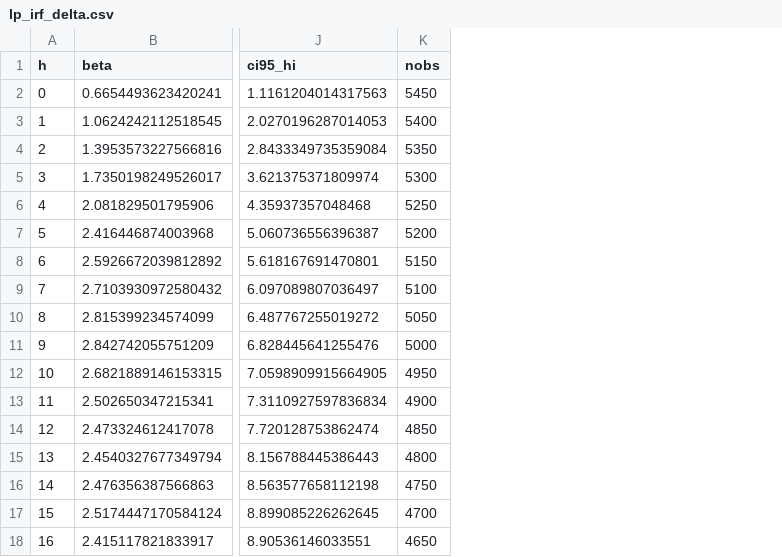
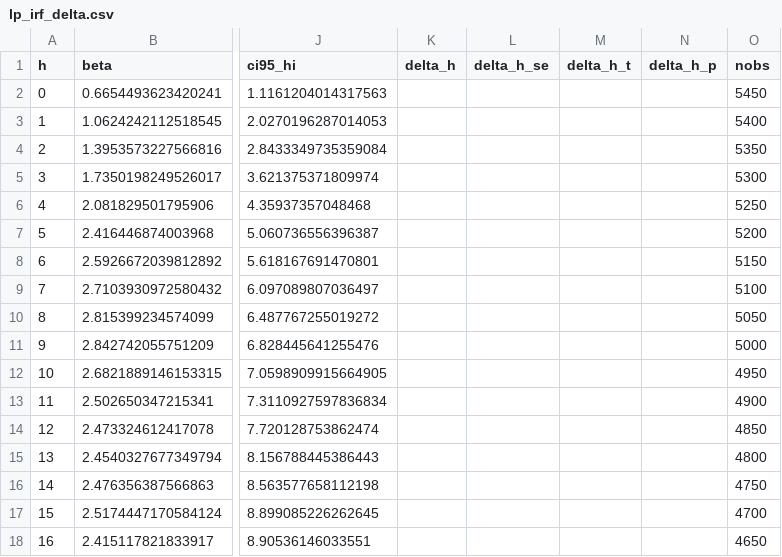
Before and after one commit to msilva913/Sunk-entry-costs--endogenous-variety--and-unemployment, a CSV file: Data/Bartek analysis/data/results/lp_irf_delta.csv, drawn as a sheet; only a part is shown, gaps mark what is left out; the diff names each change by its address in the sheet, - before the commit and + after, or states it on an @@ line.

```diff
--- a/Data/Bartek analysis/data/results/lp_irf_delta.csv
+++ b/Data/Bartek analysis/data/results/lp_irf_delta.csv
+column K (delta_h), empty
+column L (delta_h_se), empty
+column M (delta_h_t), empty
+column N (delta_h_p), empty
```
Also changed, not shown: Data/Bartek analysis/data/results/lp_irf_delta_post2001.csv, Data/Bartek analysis/data/results/lp_irf_s.csv, 5 other files.
